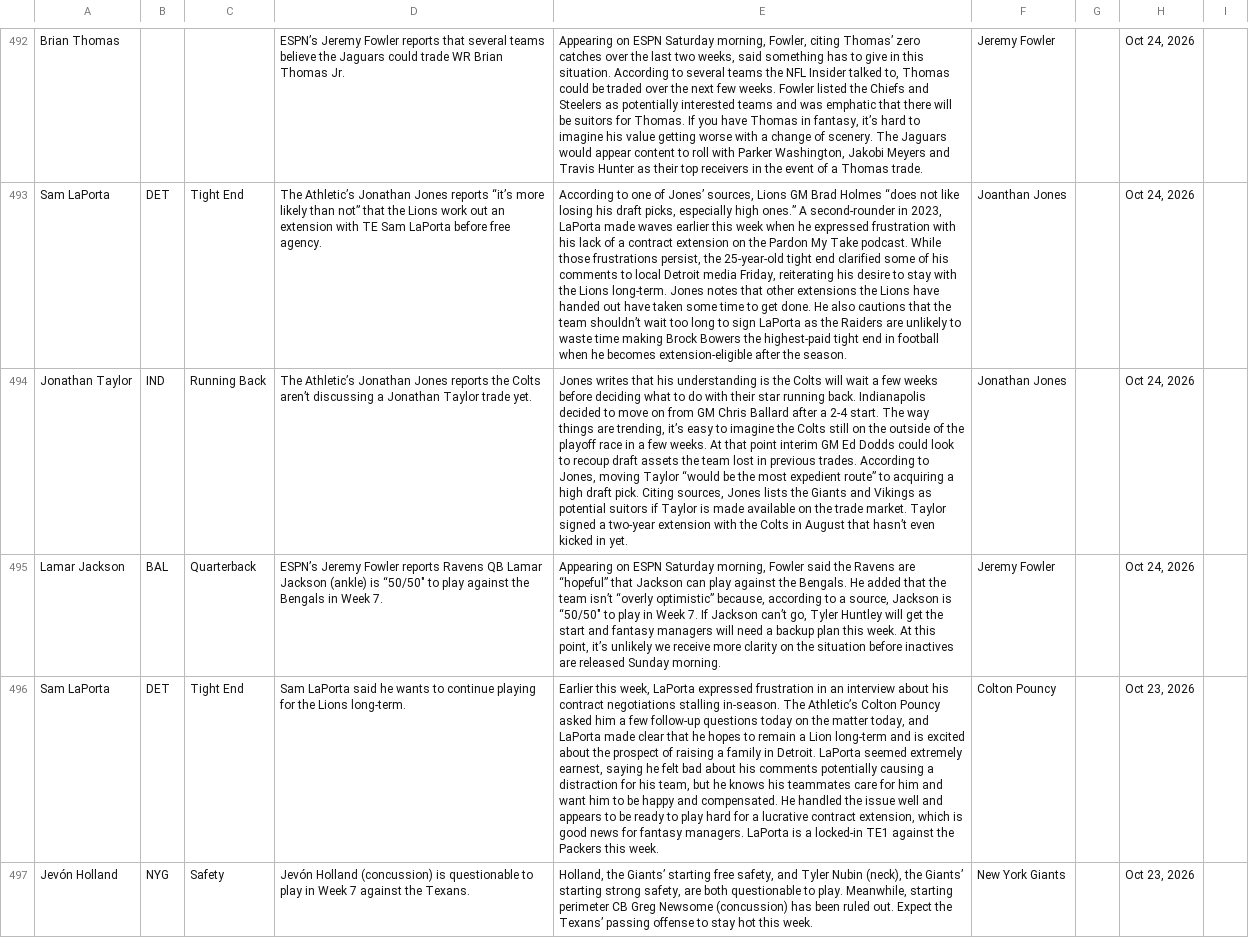
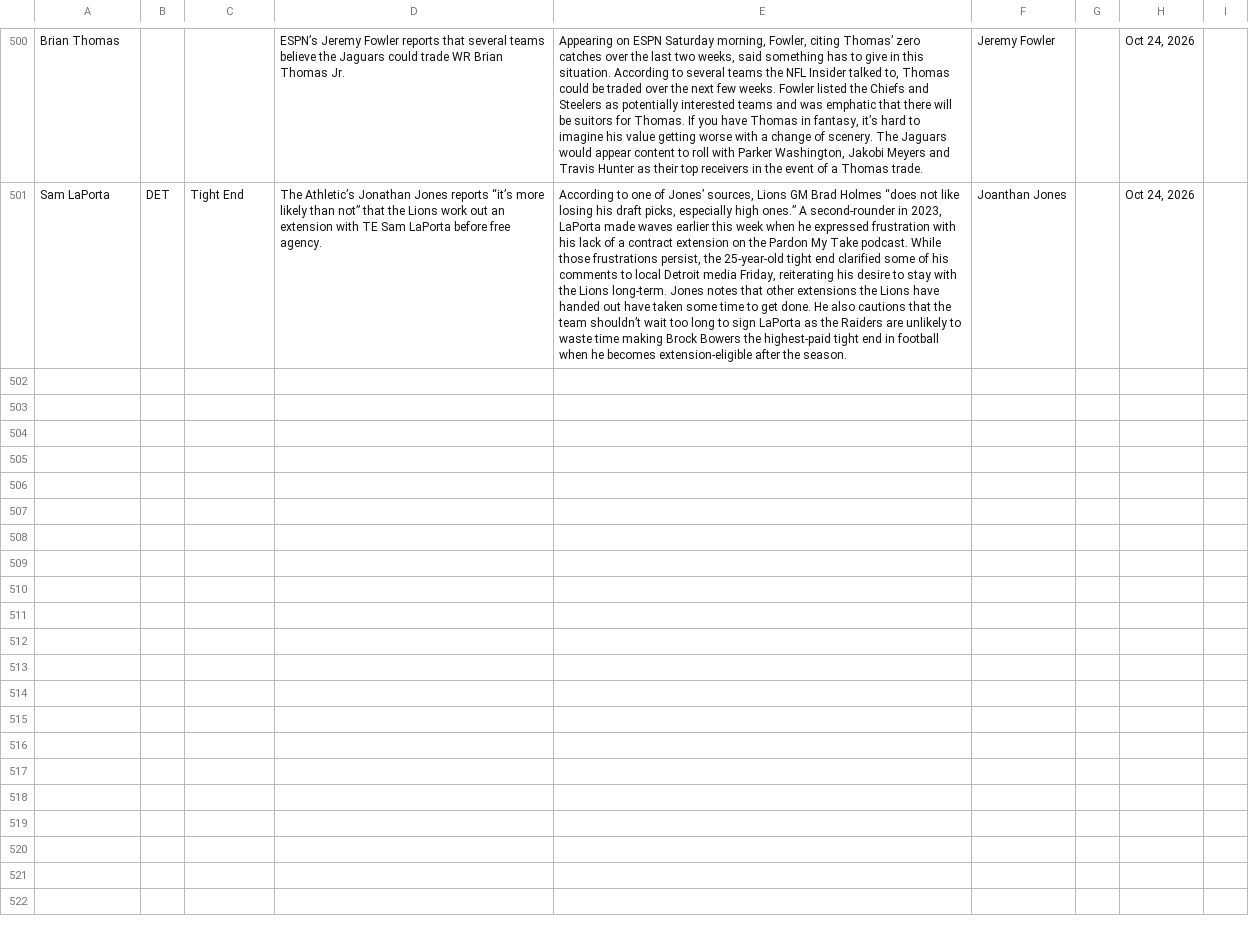
Before and after one commit to jordanwbishop-coder/rotoworld-feed, a CSV file: news.csv, drawn as a sheet; only a part is shown, gaps mark what is left out; removed rows and columns are numbered as before the commit, all else as after; the diff covers the shown part only; the diff names each change by its address in the sheet, - before the commit and + after, or states it on an @@ line.

```diff
--- a/news.csv
+++ b/news.csv
-row 494: Jonathan Taylor | IND | Running Back | The Athletic’s Jonathan Jones reports the Colts aren’t discussing a Jonathan Taylor trade yet. | Jones writes that his understanding is the Colts will wait a few weeks before deciding what to do with their star running back. Indianapolis decided to move on from GM Chris Ballard after a 2-4 start. The way things are trending, it’s easy to imagine the Colts still on the outside of the playoff race in a few weeks. At that point interim GM Ed Dodds could look to recoup draft assets the team lost in previous trades. According to Jones, moving Taylor “would be the most expedient route” to acquiring a high draft pick. Citing sources, Jones lists the Giants and Vikings as potential suitors if Taylor is made available on the trade market. Taylor signed a two-year extension with the Colts in August that hasn’t even kicked in yet. | Jonathan Jones |  | Oct 24, 2026
-row 495: Lamar Jackson | BAL | Quarterback | ESPN’s Jeremy Fowler reports Ravens QB Lamar Jackson (ankle) is “50/50" to play against the Bengals in Week 7. | Appearing on ESPN Saturday morning, Fowler said the Ravens are “hopeful” that Jackson can play against the Bengals. He added that the team isn’t “overly optimistic” because, according to a source, Jackson is “50/50" to play in Week 7. If Jackson can’t go, Tyler Huntley will get the start and fantasy managers will need a backup plan this week. At this point, it’s unlikely we receive more clarity on the situation before inactives are released Sunday morning. | Jeremy Fowler |  | Oct 24, 2026
-row 496: Sam LaPorta | DET | Tight End | Sam LaPorta said he wants to continue playing for the Lions long-term. | Earlier this week, LaPorta expressed frustration in an interview about his contract negotiations stalling in-season. The Athletic’s Colton Pouncy asked him a few follow-up questions today on the matter today, and LaPorta made clear that he hopes to remain a Lion long-term and is excited about the prospect of raising a family in Detroit. LaPorta seemed extremely earnest, saying he felt bad about his comments potentially causing a distraction for his team, but he knows his teammates care for him and want him to be happy and compensated. He handled the issue well and appears to be ready to play hard for a lucrative contract extension, which is good news for fantasy managers. LaPorta is a locked-in TE1 against the Packers this week. | Colton Pouncy |  | Oct 23, 2026
-row 497: Jevón Holland | NYG | Safety | Jevón Holland (concussion) is questionable to play in Week 7 against the Texans. | Holland, the Giants’ starting free safety, and Tyler Nubin (neck), the Giants’ starting strong safety, are both questionable to play. Meanwhile, starting perimeter CB Greg Newsome (concussion) has been ruled out. Expect the Texans’ passing offense to stay hot this week. | New York Giants |  | Oct 23, 2026
```
Also changed, not shown: 8 added rows, 4 removed rows and 1 edited cell elsewhere in this file, 1 other file.
